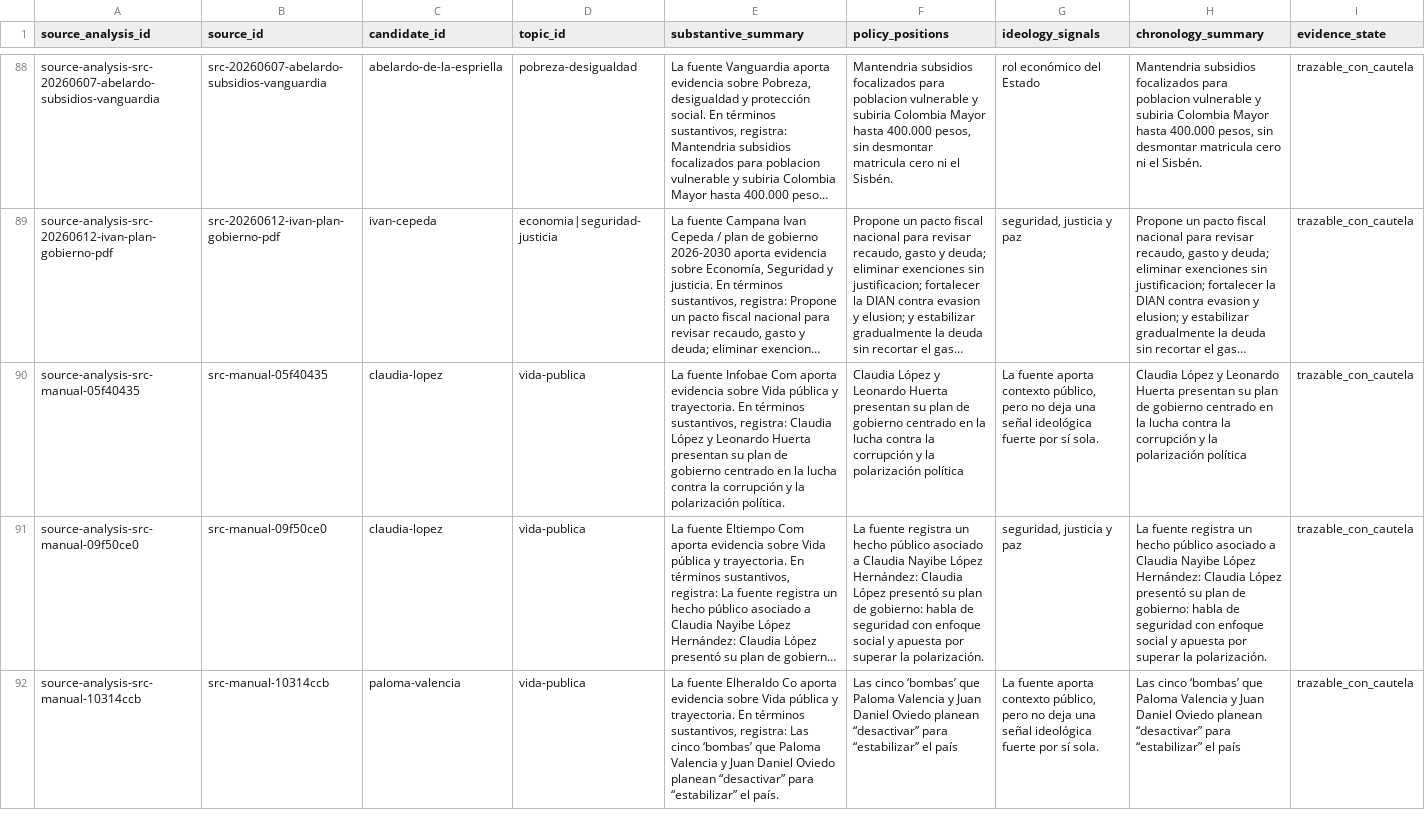
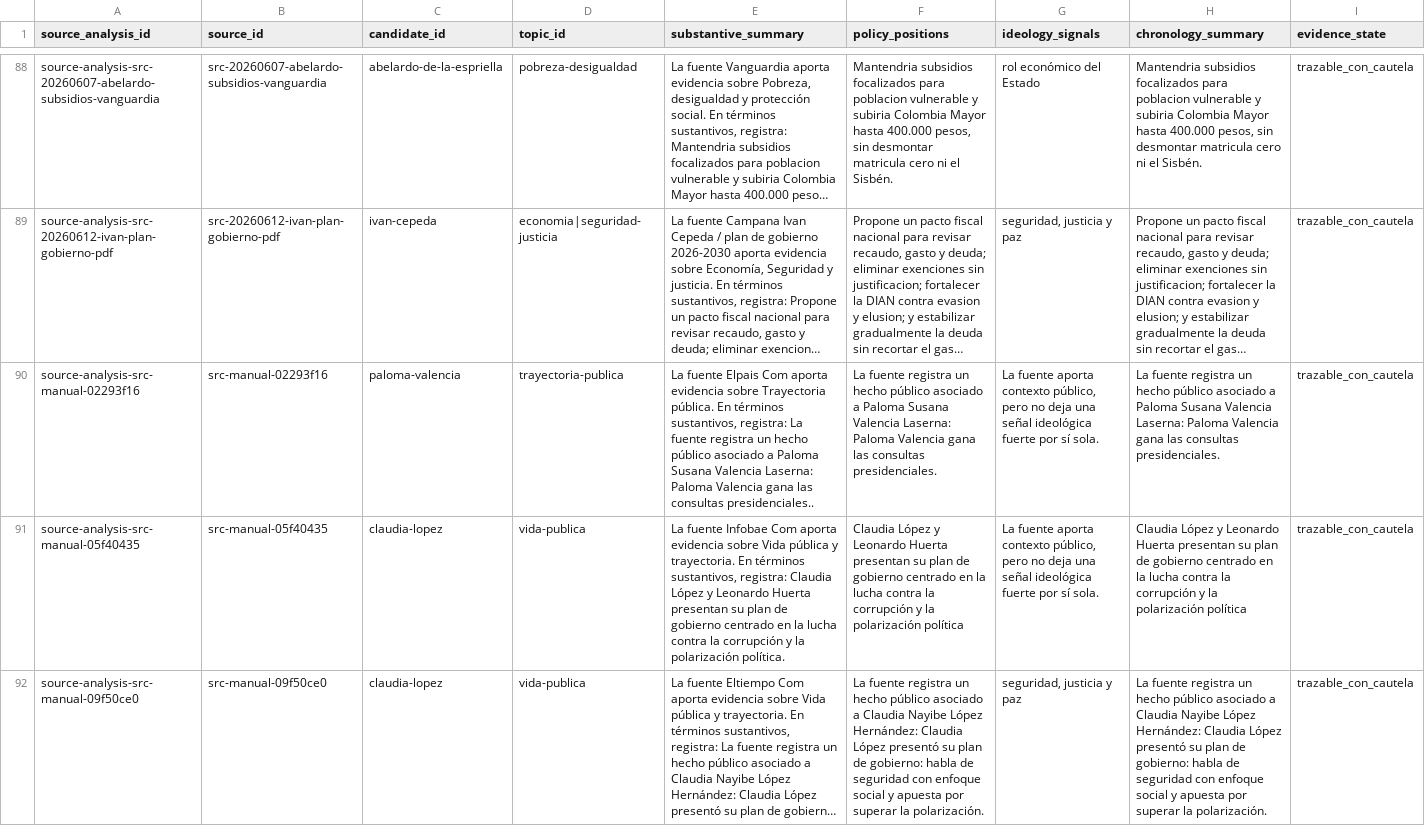
Before and after one commit to randrescastaneda/candidatos_presidenciales_colombia_2026, a CSV file: data/processed/source_analysis_notes.csv, drawn as a sheet; only a part is shown, gaps mark what is left out; the shorter side is filled out with more unchanged rows; long unchanged cells end in …; rows hold the shown columns only; the diff covers the shown part only; the diff names each change by its address in the sheet, - before the commit and + after, or states it on an @@ line.

```diff
--- a/data/processed/source_analysis_notes.csv
+++ b/data/processed/source_analysis_notes.csv
+row 90: source-analysis-src-manual-02293f16 | src-manual-02293f16 | paloma-valencia | trayectoria-publica | La fuente Elpais Com aporta evidencia sobre Trayectoria pública. En términos sustantivos, registra: La fuente registra un hecho público asociado a Paloma Susana Valencia Laserna: Paloma Valencia gana las consultas presidenciales.. | La fuente registra un hecho público asociado a Paloma Susana Valencia Laserna: Paloma Valencia gana las consultas presidenciales. | La fuente aporta contexto público, pero no deja una señal ideológica fuerte por sí sola. | La fuente registra un hecho público asociado a Paloma Susana Valencia Laserna: Paloma Valencia gana las consultas presidenciales. | trazable_con_cautela
```
Also changed, not shown: 1 removed row elsewhere in this file, data/processed/claim_records.csv, data/processed/manual_source_library.csv, 47 other files.
